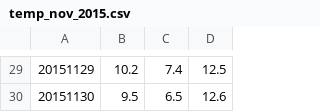
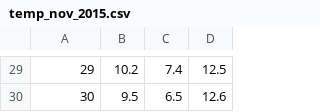
Before and after one commit to MirjaLagerwaard/DataProcessing, a CSV file: D3/Line/temp_nov_2015.csv, drawn as a sheet; only a part is shown, gaps mark what is left out; the diff covers the shown part only.

```diff
--- a/D3/Line/temp_nov_2015.csv
+++ b/D3/Line/temp_nov_2015.csv
@@ -29,2 +29,2 @@
-20151129,10.2,7.4,12.5
-20151130,9.5,6.5,12.6
+29,10.2,7.4,12.5
+30,9.5,6.5,12.6
```
Also changed, not shown: 28 edited cells elsewhere in this file, D3/Line/temp_nov_2016.csv, 6 other files.
